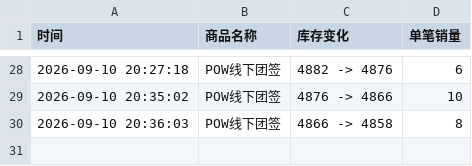
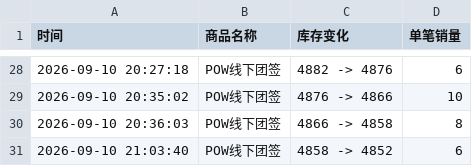
Before and after one commit to Juineii/pow_md0910, a CSV file: POW线下团签.csv, drawn as a sheet; only a part is shown, gaps mark what is left out; the diff names each change by its address in the sheet, - before the commit and + after, or states it on an @@ line.

Commit message:
自动更新数据 2026-09-10 21:03:57

```diff
--- a/POW线下团签.csv
+++ b/POW线下团签.csv
+row 31: 2026-09-10 21:03:40 | POW线下团签 | 4858 -> 4852 | 6
```
